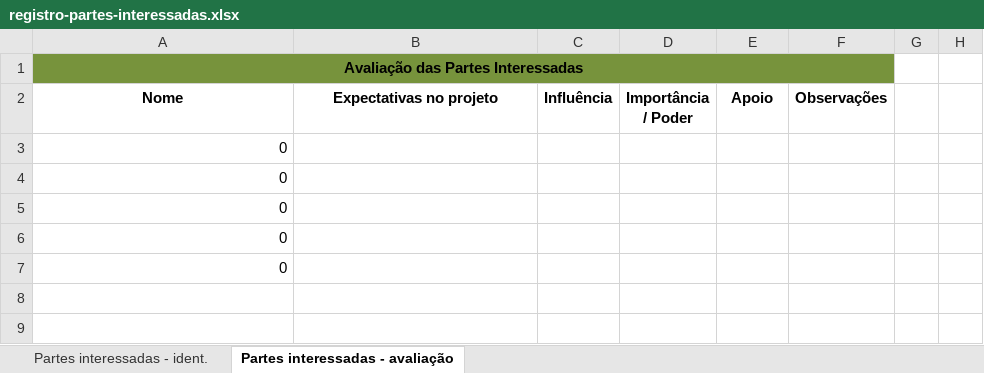
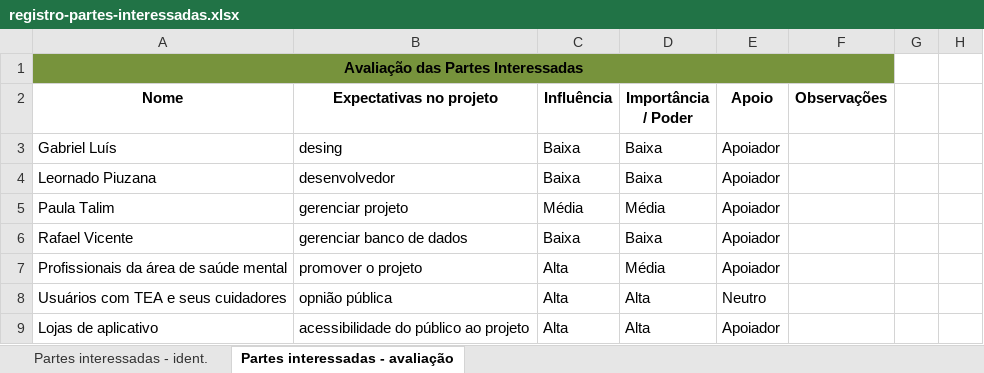
Before and after one commit to ICEI-PUC-Minas-PMG-EC-GPS/pmg-ec-2024-01-gps-92470101-time-grp2, an Excel workbook: docs/01-iniciacao/artefatos/registro-partes-interessadas.xlsx, sheet Partes interessadas - avaliação, drawn as a sheet; values as stored, in another font and other column widths than the file's, no borders; removed rows and columns are numbered as before the commit, all else as after; the diff names each change by its address in the sheet, - before the commit and + after, or states it on an @@ line.

```diff
--- a/docs/01-iniciacao/artefatos/registro-partes-interessadas.xlsx (sheet Partes interessadas - avaliação)
+++ b/docs/01-iniciacao/artefatos/registro-partes-interessadas.xlsx (sheet Partes interessadas - avaliação)
-row 3: 0
-row 4: 0
-row 5: 0
-row 6: 0
-row 7: 0
-row 3: (empty)
+row 3: Gabriel Luís | desing | Baixa | Baixa | Apoiador
+row 4: Leornado Piuzana | desenvolvedor | Baixa | Baixa | Apoiador
+row 5: Paula Talim | gerenciar projeto | Média | Média | Apoiador
+row 6: Rafael Vicente | gerenciar banco de dados | Baixa | Baixa | Apoiador
+row 7: Profissionais da área de saúde mental | promover o projeto | Alta | Média | Apoiador
+row 8: Usuários com TEA e seus cuidadores | opnião pública | Alta | Alta | Neutro
+row 9: Lojas de aplicativo | acessibilidade do público ao projeto | Alta | Alta | Apoiador
```
Also changed, not shown: sheet Partes interessadas - ident., 3 other files.
